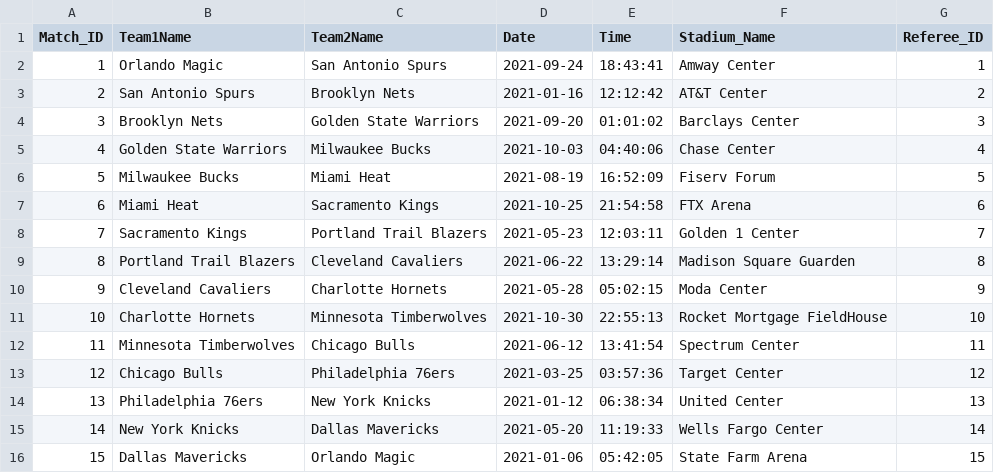
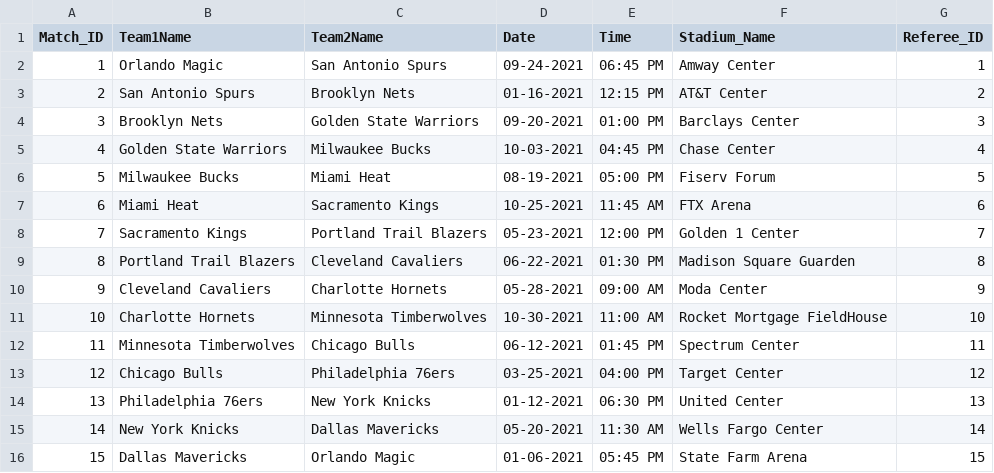
Before and after one commit to cs157-team6/nba-database, a CSV file: Database Tables/matches.csv, drawn as a sheet.

Commit message:
Updated matches table

```diff
--- a/Database Tables/matches.csv
+++ b/Database Tables/matches.csv
@@ -1,16 +1,16 @@
 "Match_ID";"Team1Name";"Team2Name";"Date";"Time";"Stadium_Name";"Referee_ID"
-1;"Orlando Magic";"San Antonio Spurs";"2021-09-24";"18:43:41";"Amway Center";1
-2;"San Antonio Spurs";"Brooklyn Nets";"2021-01-16";"12:12:42";"AT&T Center";2
-3;"Brooklyn Nets";"Golden State Warriors";"2021-09-20";"01:01:02";"Barclays Center";3
-4;"Golden State Warriors";"Milwaukee Bucks";"2021-10-03";"04:40:06";"Chase Center";4
-5;"Milwaukee Bucks";"Miami Heat";"2021-08-19";"16:52:09";"Fiserv Forum";5
-6;"Miami Heat";"Sacramento Kings";"2021-10-25";"21:54:58";"FTX Arena";6
-7;"Sacramento Kings";"Portland Trail Blazers";"2021-05-23";"12:03:11";"Golden 1 Center";7
-8;"Portland Trail Blazers";"Cleveland Cavaliers";"2021-06-22";"13:29:14";"Madison Square Guarden";8
-9;"Cleveland Cavaliers";"Charlotte Hornets";"2021-05-28";"05:02:15";"Moda Center";9
-10;"Charlotte Hornets";"Minnesota Timberwolves";"2021-10-30";"22:55:13";"Rocket Mortgage FieldHouse";10
-11;"Minnesota Timberwolves";"Chicago Bulls";"2021-06-12";"13:41:54";"Spectrum Center";11
-12;"Chicago Bulls";"Philadelphia 76ers";"2021-03-25";"03:57:36";"Target Center";12
-13;"Philadelphia 76ers";"New York Knicks";"2021-01-12";"06:38:34";"United Center";13
-14;"New York Knicks";"Dallas Mavericks";"2021-05-20";"11:19:33";"Wells Fargo Center";14
-15;"Dallas Mavericks";"Orlando Magic";"2021-01-06";"05:42:05";"State Farm Arena";15
+1;"Orlando Magic";"San Antonio Spurs";"09-24-2021";"06:45 PM";"Amway Center";1
+2;"San Antonio Spurs";"Brooklyn Nets";"01-16-2021";"12:15 PM";"AT&T Center";2
+3;"Brooklyn Nets";"Golden State Warriors";"09-20-2021";"01:00 PM";"Barclays Center";3
+4;"Golden State Warriors";"Milwaukee Bucks";"10-03-2021";"04:45 PM";"Chase Center";4
+5;"Milwaukee Bucks";"Miami Heat";"08-19-2021";"05:00 PM";"Fiserv Forum";5
+6;"Miami Heat";"Sacramento Kings";"10-25-2021";"11:45 AM";"FTX Arena";6
+7;"Sacramento Kings";"Portland Trail Blazers";"05-23-2021";"12:00 PM";"Golden 1 Center";7
+8;"Portland Trail Blazers";"Cleveland Cavaliers";"06-22-2021";"01:30 PM";"Madison Square Guarden";8
+9;"Cleveland Cavaliers";"Charlotte Hornets";"05-28-2021";"09:00 AM";"Moda Center";9
+10;"Charlotte Hornets";"Minnesota Timberwolves";"10-30-2021";"11:00 AM";"Rocket Mortgage FieldHouse";10
+11;"Minnesota Timberwolves";"Chicago Bulls";"06-12-2021";"01:45 PM";"Spectrum Center";11
+12;"Chicago Bulls";"Philadelphia 76ers";"03-25-2021";"04:00 PM";"Target Center";12
+13;"Philadelphia 76ers";"New York Knicks";"01-12-2021";"06:30 PM";"United Center";13
+14;"New York Knicks";"Dallas Mavericks";"05-20-2021";"11:30 AM";"Wells Fargo Center";14
+15;"Dallas Mavericks";"Orlando Magic";"01-06-2021";"05:45 PM";"State Farm Arena";15
```
